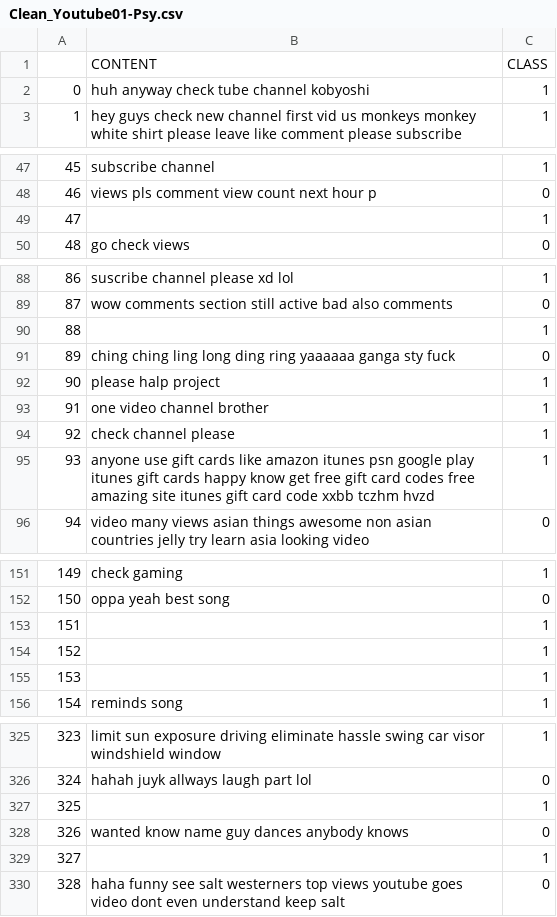
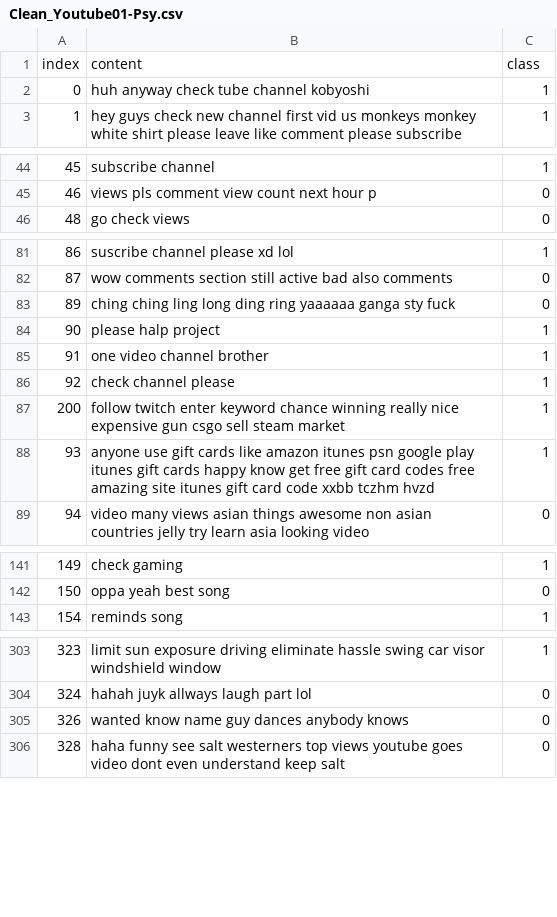
Before and after one commit to SNEHALDD/Group_project, a CSV file: Clean_Data/Cleaned_Files_With_Class/Clean_Youtube01-Psy.csv, drawn as a sheet; only a part is shown, gaps mark what is left out; the diff covers the shown part only.

```diff
--- a/Clean_Data/Cleaned_Files_With_Class/Clean_Youtube01-Psy.csv
+++ b/Clean_Data/Cleaned_Files_With_Class/Clean_Youtube01-Psy.csv
@@ -1,2 +1,2 @@
-,CONTENT,CLASS
+index,content,class
 0,huh anyway check tube channel kobyoshi,1
@@ -48,3 +45,2 @@
 46,views pls comment view count next hour p,0
-47,,1
 48,go check views,0
@@ -89,3 +82,2 @@
 87,wow comments section still active bad also comments,0
-88,,1
 89,ching ching ling long ding ring yaaaaaa ganga sty fuck,0
@@ -94,2 +86,3 @@
 92,check channel please,1
+200,follow twitch enter keyword chance winning really nice expensive gun csgo sell steam market,1
 93,anyone use gift cards like amazon itunes psn google play itunes gift cards happy know get free gift card codes free amazing site itunes gift card code xxbb tczhm hvzd,1
@@ -152,5 +142,2 @@
 150,oppa yeah best song,0
-151,,1
-152,,1
-153,,1
 154,reminds song,1
@@ -326,5 +304,3 @@
 324,hahah juyk allways laugh part lol,0
-325,,1
 326,wanted know name guy dances anybody knows,0
-327,,1
 328,haha funny see salt westerners top views youtube goes video dont even understand keep salt,0
```
Also changed, not shown: 18 removed rows elsewhere in this file, Clean_Data/Cleaned_Files_With_Class/Clean_Youtube03-LMFAO.csv, Clean_Data/Cleaned_Files_With_Class/Clean_Youtube05-Shakira.csv, 2 other files.
